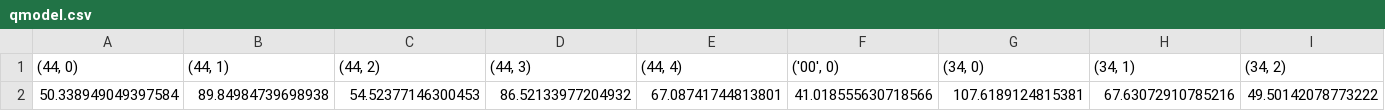
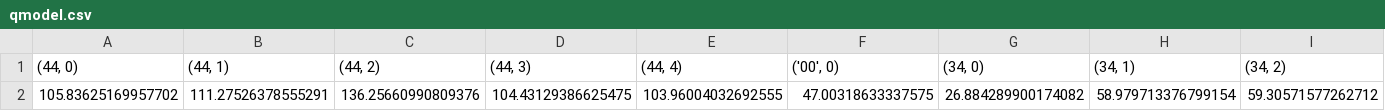
Before and after one commit to hal-lab-u-tokyo/hakoniwa-qlearning, a CSV file: ros2/workspace/qmodel.csv, drawn as a sheet; only a part is shown; removed rows and columns are numbered as before the commit, all else as after; rows hold the shown columns only; the diff names each change by its address in the sheet, - before the commit and + after, or states it on an @@ line.

```diff
--- a/ros2/workspace/qmodel.csv
+++ b/ros2/workspace/qmodel.csv
-row 2: 50.338949049397584 | 89.84984739698938 | 54.52377146300453 | 86.52133977204932 | 67.08741744813801 | 41.018555630718566 | 107.6189124815381 | 67.63072910785216 | 49.50142078773222
+row 2: 105.83625169957702 | 111.27526378555291 | 136.25660990809376 | 104.43129386625475 | 103.96004032692555 | 47.00318633337575 | 26.884289900174082 | 58.979713376799154 | 59.30571577262712
```
Also changed, not shown: 1 other file.
